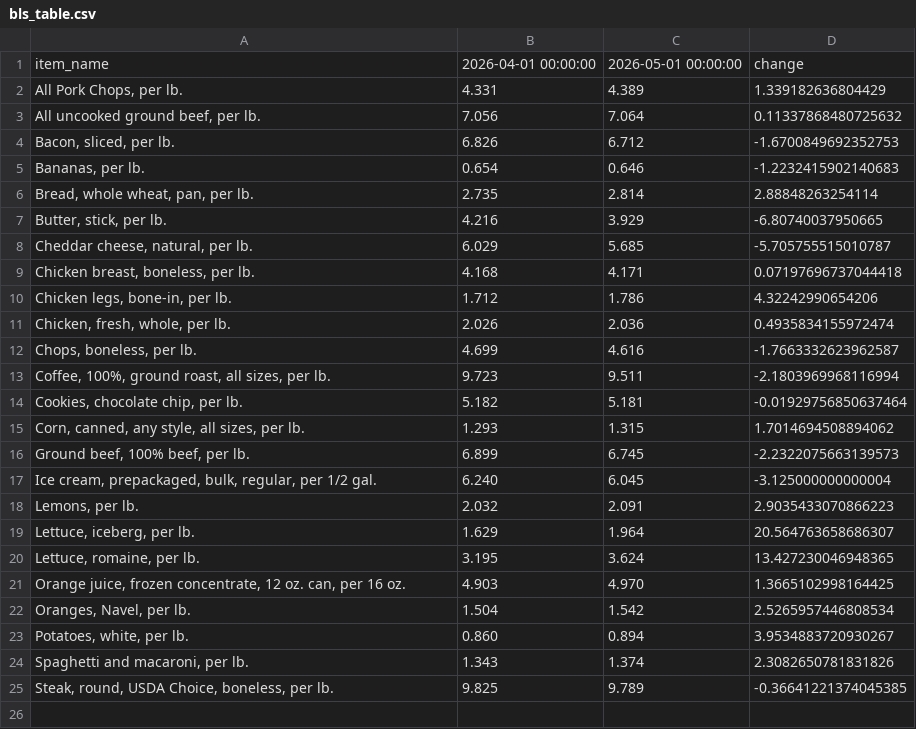
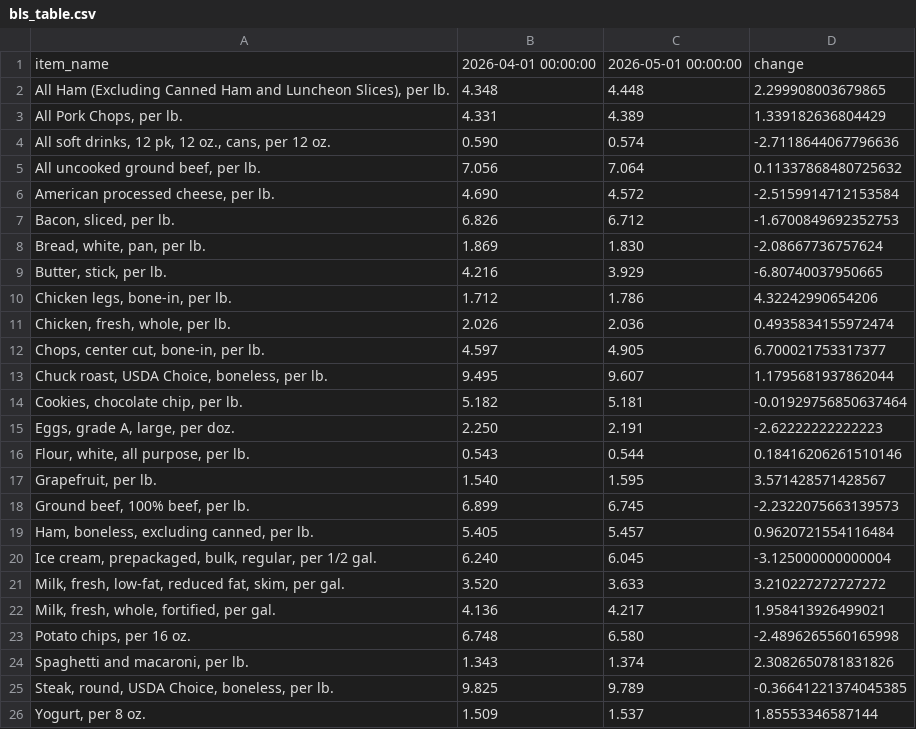
Before and after one commit to kv-hearst/cpi-api, a CSV file: data/bls_table.csv, drawn as a sheet.

```diff
--- a/data/bls_table.csv
+++ b/data/bls_table.csv
@@ -1,25 +1,26 @@
 item_name,2026-04-01 00:00:00,2026-05-01 00:00:00,change
+"All Ham (Excluding Canned Ham and Luncheon Slices), per lb.",4.348,4.448,2.299908003679865
 "All Pork Chops, per lb.",4.331,4.389,1.339182636804429
+"All soft drinks, 12 pk, 12 oz., cans, per 12 oz.",0.590,0.574,-2.7118644067796636
 "All uncooked ground beef, per lb.",7.056,7.064,0.11337868480725632
+"American processed cheese, per lb.",4.690,4.572,-2.5159914712153584
 "Bacon, sliced, per lb.",6.826,6.712,-1.6700849692352753
-"Bananas, per lb.",0.654,0.646,-1.2232415902140683
-"Bread, whole wheat, pan, per lb.",2.735,2.814,2.88848263254114
+"Bread, white, pan, per lb.",1.869,1.830,-2.08667736757624
 "Butter, stick, per lb.",4.216,3.929,-6.80740037950665
-"Cheddar cheese, natural, per lb.",6.029,5.685,-5.705755515010787
-"Chicken breast, boneless, per lb.",4.168,4.171,0.07197696737044418
 "Chicken legs, bone-in, per lb.",1.712,1.786,4.32242990654206
 "Chicken, fresh, whole, per lb.",2.026,2.036,0.4935834155972474
-"Chops, boneless, per lb.",4.699,4.616,-1.7663332623962587
-"Coffee, 100%, ground roast, all sizes, per lb.",9.723,9.511,-2.1803969968116994
+"Chops, center cut, bone-in, per lb.",4.597,4.905,6.700021753317377
+"Chuck roast, USDA Choice, boneless, per lb.",9.495,9.607,1.1795681937862044
 "Cookies, chocolate chip, per lb.",5.182,5.181,-0.01929756850637464
-"Corn, canned, any style, all sizes, per lb.",1.293,1.315,1.7014694508894062
+"Eggs, grade A, large, per doz.",2.250,2.191,-2.62222222222223
+"Flour, white, all purpose, per lb.",0.543,0.544,0.18416206261510146
+"Grapefruit, per lb.",1.540,1.595,3.571428571428567
 "Ground beef, 100% beef, per lb.",6.899,6.745,-2.2322075663139573
+"Ham, boneless, excluding canned, per lb.",5.405,5.457,0.9620721554116484
 "Ice cream, prepackaged, bulk, regular, per 1/2 gal.",6.240,6.045,-3.125000000000004
-"Lemons, per lb.",2.032,2.091,2.9035433070866223
-"Lettuce, iceberg, per lb.",1.629,1.964,20.564763658686307
-"Lettuce, romaine, per lb.",3.195,3.624,13.427230046948365
-"Orange juice, frozen concentrate, 12 oz. can, per 16 oz.",4.903,4.970,1.3665102998164425
-"Oranges, Navel, per lb.",1.504,1.542,2.5265957446808534
-"Potatoes, white, per lb.",0.860,0.894,3.9534883720930267
+"Milk, fresh, low-fat, reduced fat, skim, per gal.",3.520,3.633,3.210227272727272
+"Milk, fresh, whole, fortified, per gal.",4.136,4.217,1.958413926499021
+"Potato chips, per 16 oz.",6.748,6.580,-2.4896265560165998
 "Spaghetti and macaroni, per lb.",1.343,1.374,2.3082650781831826
 "Steak, round, USDA Choice, boneless, per lb.",9.825,9.789,-0.36641221374045385
+"Yogurt, per 8 oz.",1.509,1.537,1.85553346587144
```
Also changed, not shown: data/bls_chart.csv, data/bls_data.csv.
